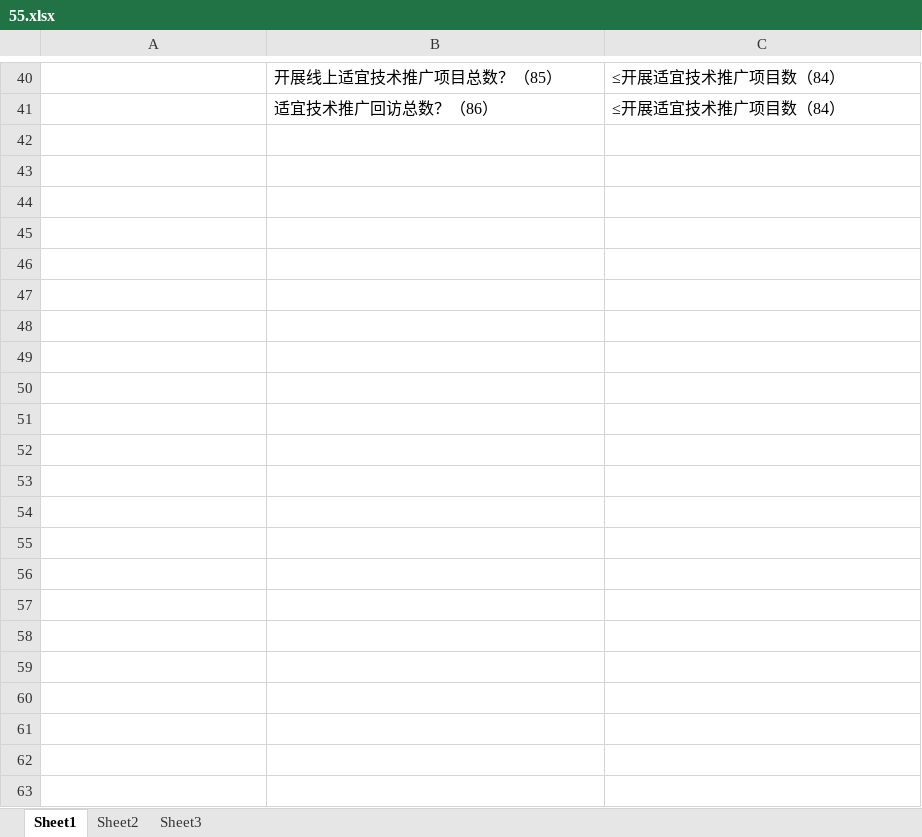
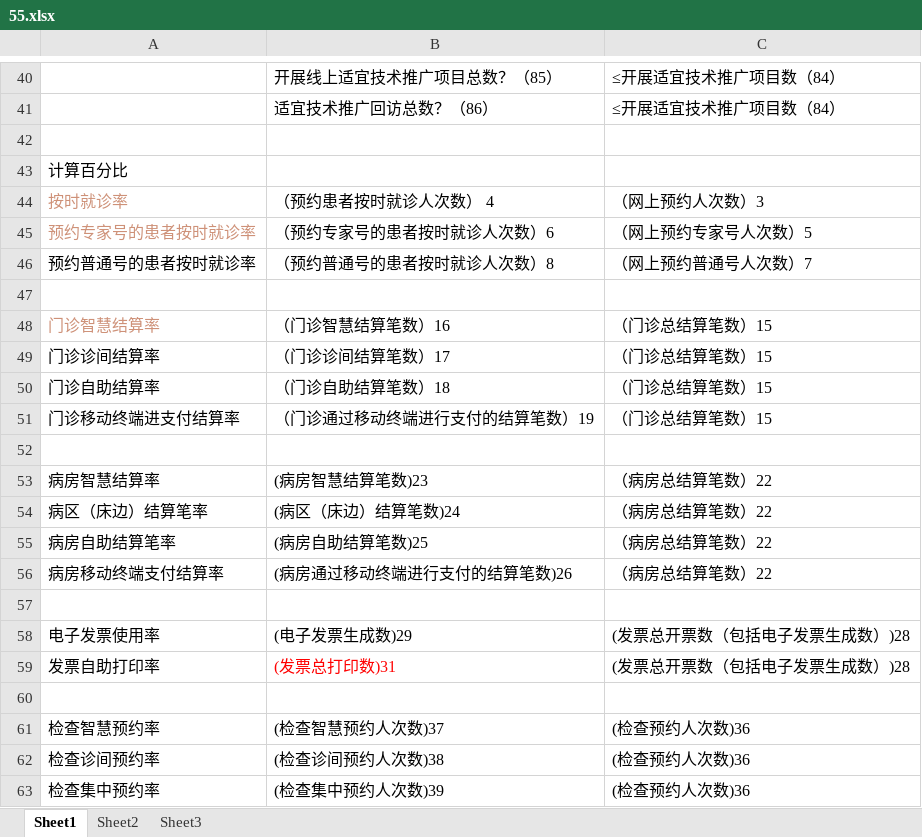
Before and after one commit to guhongxin/chinese-medicine-question, an Excel workbook: 55.xlsx, sheet Sheet1, drawn as a sheet; only a part is shown, gaps mark what is left out; values as stored, in another font and other column widths than the file's, no borders; the diff names each change by its address in the sheet, - before the commit and + after, or states it on an @@ line.

```diff
--- a/55.xlsx (sheet Sheet1)
+++ b/55.xlsx (sheet Sheet1)
+row 42: (empty)
+row 43: 计算百分比
+row 44: 按时就诊率 | （预约患者按时就诊人次数） 4 | （网上预约人次数）3
+row 45: 预约专家号的患者按时就诊率 | （预约专家号的患者按时就诊人次数）6 | （网上预约专家号人次数）5
+row 46: 预约普通号的患者按时就诊率 | （预约普通号的患者按时就诊人次数）8 | （网上预约普通号人次数）7
+row 47: (empty)
+row 48: 门诊智慧结算率 | （门诊智慧结算笔数）16 | （门诊总结算笔数）15
+row 49: 门诊诊间结算率 | （门诊诊间结算笔数）17 | （门诊总结算笔数）15
+row 50: 门诊自助结算率 | （门诊自助结算笔数）18 | （门诊总结算笔数）15
+row 51: 门诊移动终端进支付结算率 | （门诊通过移动终端进行支付的结算笔数）19 | （门诊总结算笔数）15
+row 52: (empty)
+row 53: 病房智慧结算率 | (病房智慧结算笔数)23 | （病房总结算笔数）22
+row 54: 病区（床边）结算笔率 | (病区（床边）结算笔数)24 | （病房总结算笔数）22
+row 55: 病房自助结算笔率 | (病房自助结算笔数)25 | （病房总结算笔数）22
+row 56: 病房移动终端支付结算率 | (病房通过移动终端进行支付的结算笔数)26 | （病房总结算笔数）22
+row 57: (empty)
+row 58: 电子发票使用率 | (电子发票生成数)29 | (发票总开票数（包括电子发票生成数）)28
+row 59: 发票自助打印率 | (发票总打印数)31 | (发票总开票数（包括电子发票生成数）)28
+row 60: (empty)
+row 61: 检查智慧预约率 | (检查智慧预约人次数)37 | (检查预约人次数)36
+row 62: 检查诊间预约率 | (检查诊间预约人次数)38 | (检查预约人次数)36
+row 63: 检查集中预约率 | (检查集中预约人次数)39 | (检查预约人次数)36
```
Also changed, not shown: 1 other file.
